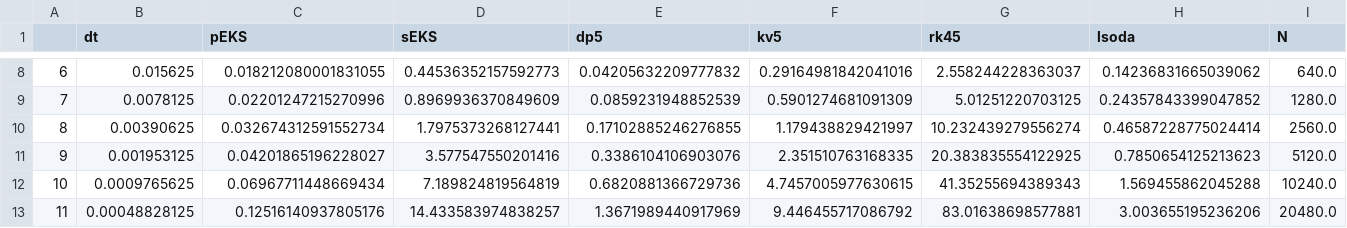
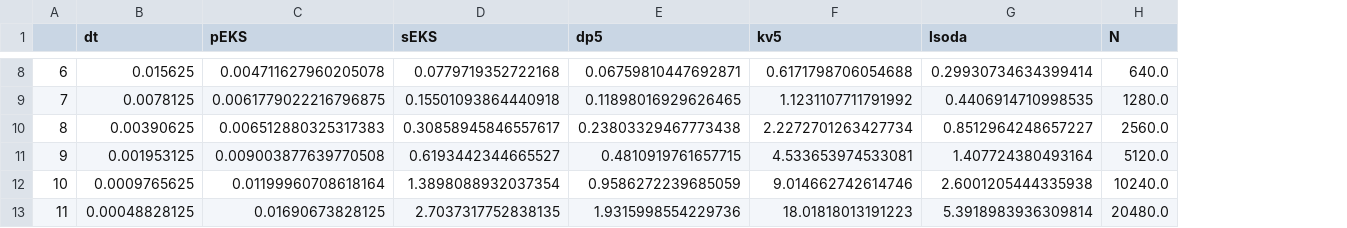
Before and after one commit to nathanaelbosch/parallel-in-time-ode-filters, a CSV file: experiments/1_simple_runtime_benchmark/logistic.csv, drawn as a sheet; only a part is shown, gaps mark what is left out; removed rows and columns are numbered as before the commit, all else as after; the diff covers the shown part only; the diff names each change by its address in the sheet, - before the commit and + after, or states it on an @@ line.

```diff
--- a/experiments/1_simple_runtime_benchmark/logistic.csv
+++ b/experiments/1_simple_runtime_benchmark/logistic.csv
-column G (rk45), rows 8-13: 2.558244228363037 | 5.01251220703125 | 10.232439279556274 | 20.383835554122925 | 41.35255694389343 | 83.01638698577881
-C8 (pEKS): 0.018212080001831055
+C8 (pEKS): 0.004711627960205078
-D8 (sEKS): 0.44536352157592773
+D8 (sEKS): 0.0779719352722168
-E8 (dp5): 0.04205632209777832
+E8 (dp5): 0.06759810447692871
-F8 (kv5): 0.29164981842041016
+F8 (kv5): 0.6171798706054688
-G8 (lsoda): 0.14236831665039062
+G8 (lsoda): 0.29930734634399414
-C9 (pEKS): 0.02201247215270996
+C9 (pEKS): 0.0061779022216796875
-D9 (sEKS): 0.8969936370849609
+D9 (sEKS): 0.15501093864440918
-E9 (dp5): 0.0859231948852539
+E9 (dp5): 0.11898016929626465
-F9 (kv5): 0.5901274681091309
+F9 (kv5): 1.1231107711791992
-G9 (lsoda): 0.24357843399047852
+G9 (lsoda): 0.4406914710998535
-C10 (pEKS): 0.032674312591552734
+C10 (pEKS): 0.006512880325317383
-D10 (sEKS): 1.7975373268127441
+D10 (sEKS): 0.30858945846557617
-E10 (dp5): 0.17102885246276855
+E10 (dp5): 0.23803329467773438
-F10 (kv5): 1.179438829421997
+F10 (kv5): 2.2272701263427734
-G10 (lsoda): 0.46587228775024414
+G10 (lsoda): 0.8512964248657227
-C11 (pEKS): 0.04201865196228027
+C11 (pEKS): 0.009003877639770508
-D11 (sEKS): 3.577547550201416
+D11 (sEKS): 0.6193442344665527
-E11 (dp5): 0.3386104106903076
+E11 (dp5): 0.4810919761657715
-F11 (kv5): 2.351510763168335
+F11 (kv5): 4.533653974533081
-G11 (lsoda): 0.7850654125213623
+G11 (lsoda): 1.407724380493164
-C12 (pEKS): 0.06967711448669434
+C12 (pEKS): 0.01199960708618164
-D12 (sEKS): 7.189824819564819
+D12 (sEKS): 1.3898088932037354
-E12 (dp5): 0.6820881366729736
+E12 (dp5): 0.9586272239685059
-F12 (kv5): 4.7457005977630615
+F12 (kv5): 9.014662742614746
-G12 (lsoda): 1.569455862045288
+G12 (lsoda): 2.6001205444335938
-C13 (pEKS): 0.12516140937805176
+C13 (pEKS): 0.01690673828125
-D13 (sEKS): 14.433583974838257
+D13 (sEKS): 2.7037317752838135
-E13 (dp5): 1.3671989440917969
+E13 (dp5): 1.9315998554229736
-F13 (kv5): 9.446455717086792
+F13 (kv5): 18.01818013191223
-G13 (lsoda): 3.003655195236206
+G13 (lsoda): 5.3918983936309814
```
Also changed, not shown: 30 edited cells elsewhere in this file, experiments/1_simple_runtime_benchmark/lotkavolterra.csv, 3 other files.
